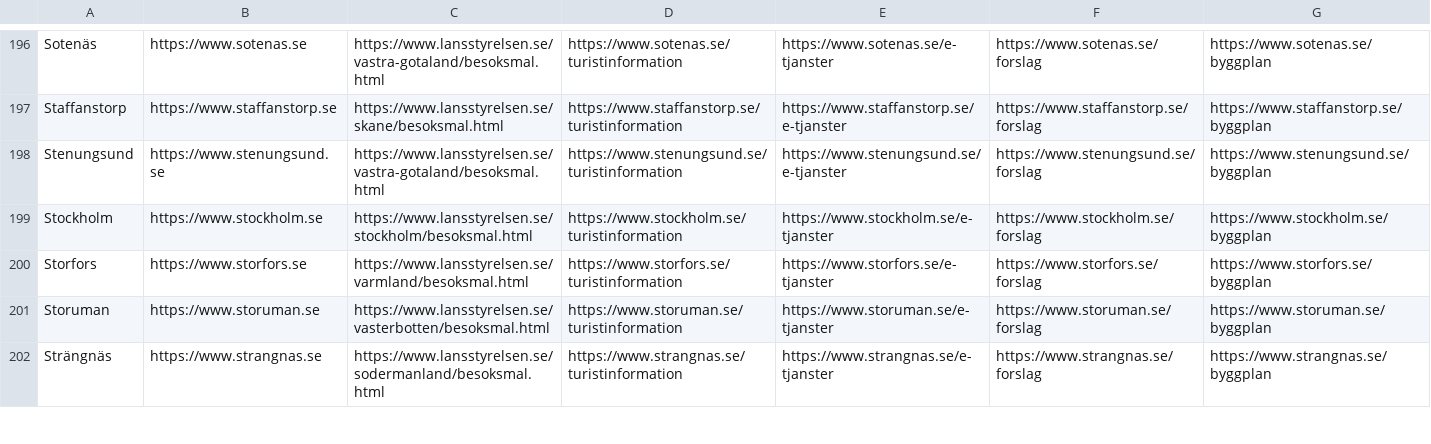
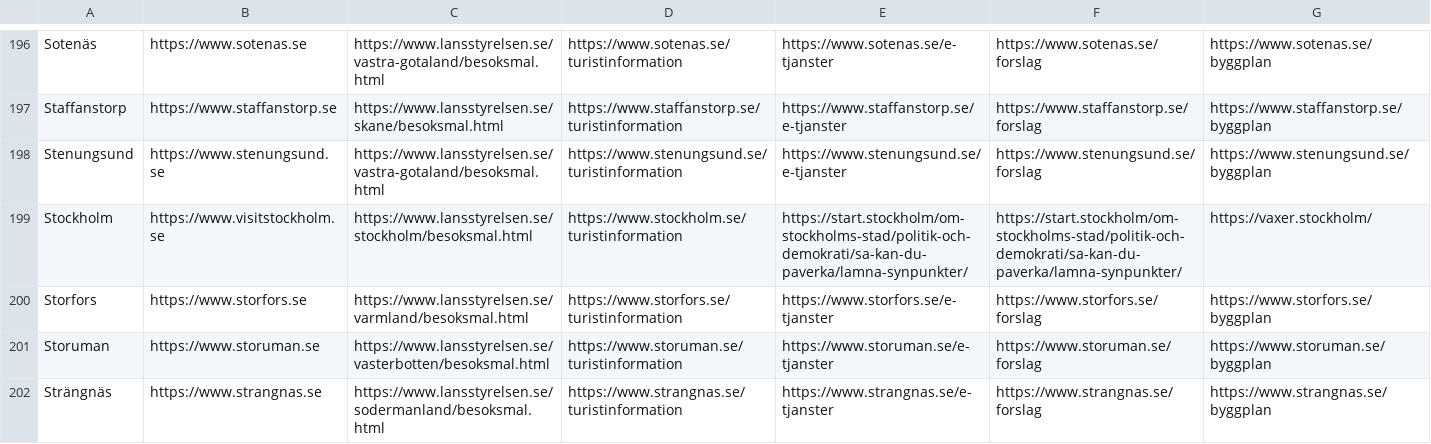
Before and after one commit to davvids1/hallbartresande, a CSV file: evenemang.csv, drawn as a sheet; only a part is shown, gaps mark what is left out.

Commit message:
Update evenemang.csv

```diff
--- a/evenemang.csv
+++ b/evenemang.csv
@@ -198,3 +198,3 @@ Staffanstorp,https://www.staffanstorp.se,https://www.lansstyrelsen.se/skane/beso
 Stenungsund,https://www.stenungsund.se,https://www.lansstyrelsen.se/vastra-gotaland/besoksmal.html,https://www.stenungsund.se/turistinformation,https://www.stenungsund.se/e-tjanster,https://www.stenungsund.se/forslag,https://www.stenungsund.se/byggplan
-Stockholm,https://www.stockholm.se,https://www.lansstyrelsen.se/stockholm/besoksmal.html,https://www.stockholm.se/turistinformation,https://www.stockholm.se/e-tjanster,https://www.stockholm.se/forslag,https://www.stockholm.se/byggplan
+Stockholm,https://www.visitstockholm.se,https://www.lansstyrelsen.se/stockholm/besoksmal.html,https://www.stockholm.se/turistinformation,https://start.stockholm/om-stockholms-stad/politik-och-demokrati/sa-kan-du-paverka/lamna-synpunkter/,https://start.stockholm/om-stockholms-stad/politik-och-demokrati/sa-kan-du-paverka/lamna-synpunkter/,https://vaxer.stockholm/
 Storfors,https://www.storfors.se,https://www.lansstyrelsen.se/varmland/besoksmal.html,https://www.storfors.se/turistinformation,https://www.storfors.se/e-tjanster,https://www.storfors.se/forslag,https://www.storfors.se/byggplan
```
